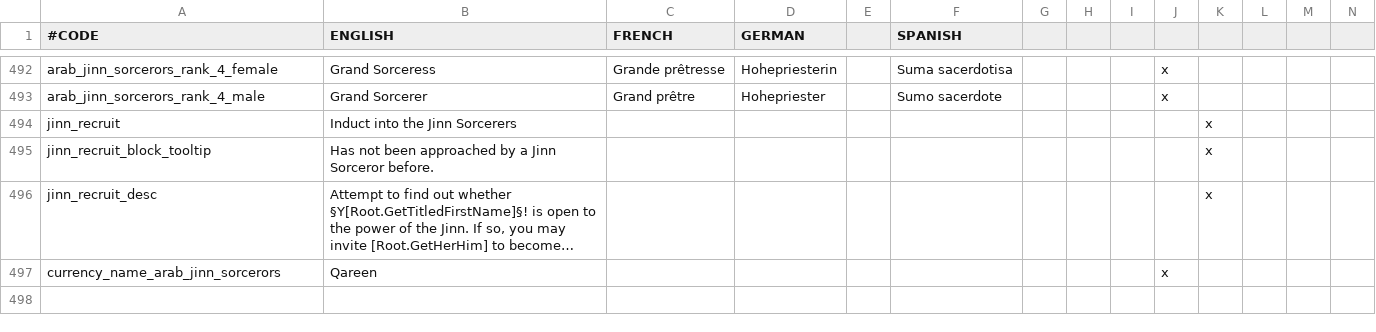
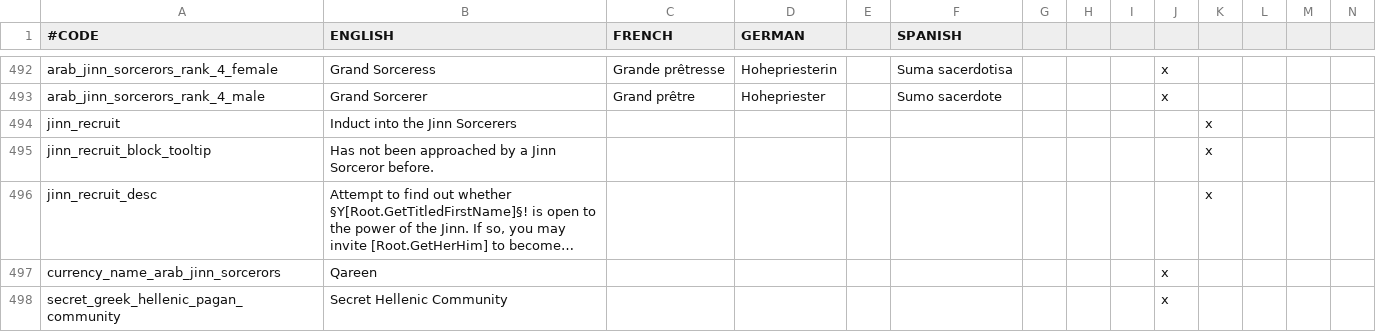
Before and after one commit to ck2plus/CK2Plus, a CSV file: CK2Plus/localisation/00_CK2Plus_societies.csv, drawn as a sheet; only a part is shown, gaps mark what is left out; long unchanged cells end in …; rows hold the shown columns only; the diff names each change by its address in the sheet, - before the commit and + after, or states it on an @@ line.

Commit message:
DEV: removed secret cults part 2
relates to #52

```diff
--- a/CK2Plus/localisation/00_CK2Plus_societies.csv
+++ b/CK2Plus/localisation/00_CK2Plus_societies.csv
+row 498: secret_greek_hellenic_pagan_community | Secret Hellenic Community |  |  |  |  |  |  |  | x
```
Also changed, not shown: 2 other files.
